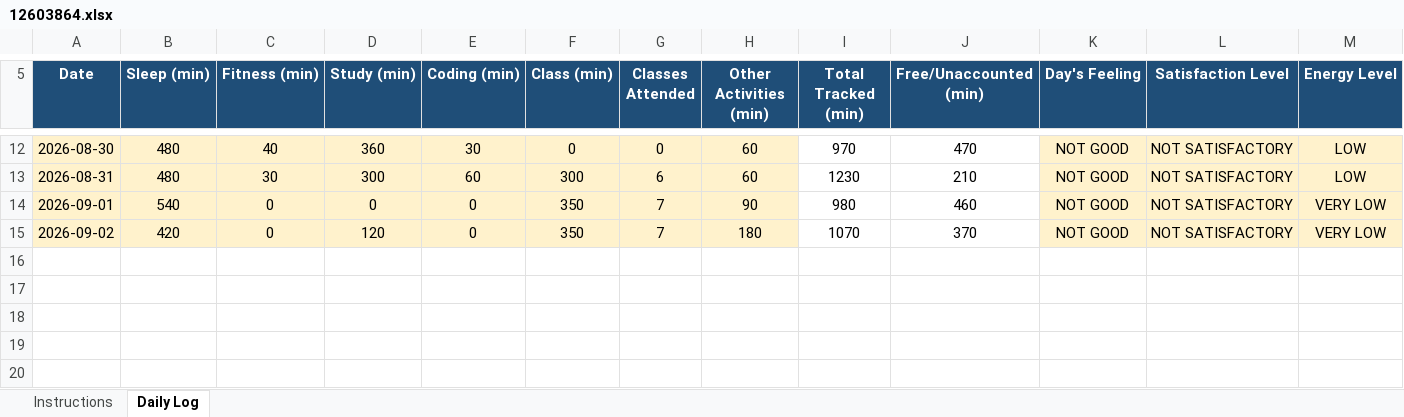
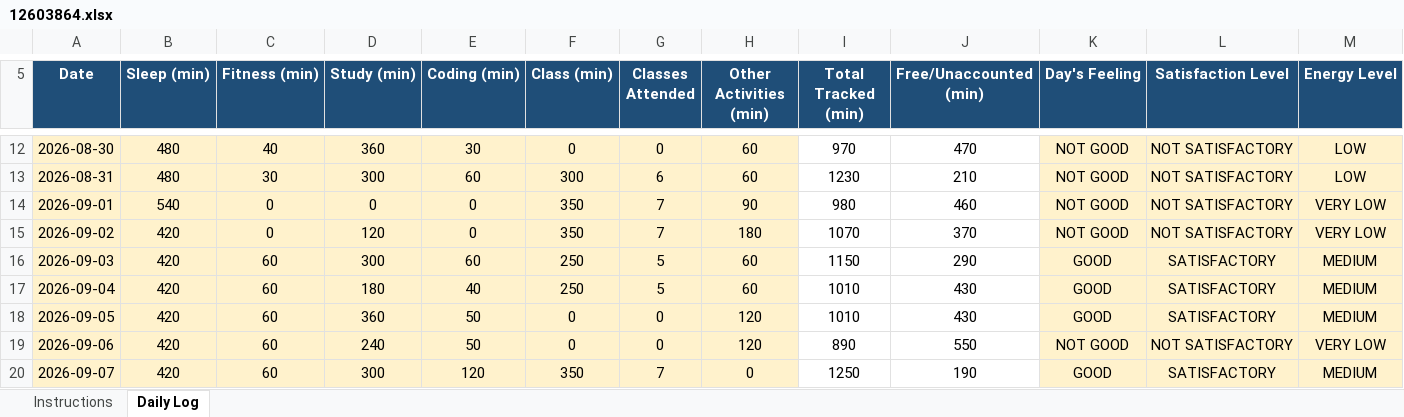
Before and after one commit to ashnikoo/12603864, an Excel workbook: 12603864.xlsx, sheet Daily Log, drawn as a sheet; only a part is shown, gaps mark what is left out; values as stored, in another font and other column widths than the file's, no borders; conditional formats not drawn; rows hold the shown columns only; the diff names each change by its address in the sheet, - before the commit and + after, or states it on an @@ line.

Commit message:
Updated on 7th September 2026

```diff
--- a/12603864.xlsx (sheet Daily Log)
+++ b/12603864.xlsx (sheet Daily Log)
+row 16: 2026-09-03 | 420 | 60 | 300 | 60 | 250 | 5 | 60 | 1150 | 290 | GOOD | SATISFACTORY | MEDIUM
+row 17: 2026-09-04 | 420 | 60 | 180 | 40 | 250 | 5 | 60 | 1010 | 430 | GOOD | SATISFACTORY | MEDIUM
+row 18: 2026-09-05 | 420 | 60 | 360 | 50 | 0 | 0 | 120 | 1010 | 430 | GOOD | SATISFACTORY | MEDIUM
+row 19: 2026-09-06 | 420 | 60 | 240 | 50 | 0 | 0 | 120 | 890 | 550 | NOT GOOD | NOT SATISFACTORY | VERY LOW
+row 20: 2026-09-07 | 420 | 60 | 300 | 120 | 350 | 7 | 0 | 1250 | 190 | GOOD | SATISFACTORY | MEDIUM
```
